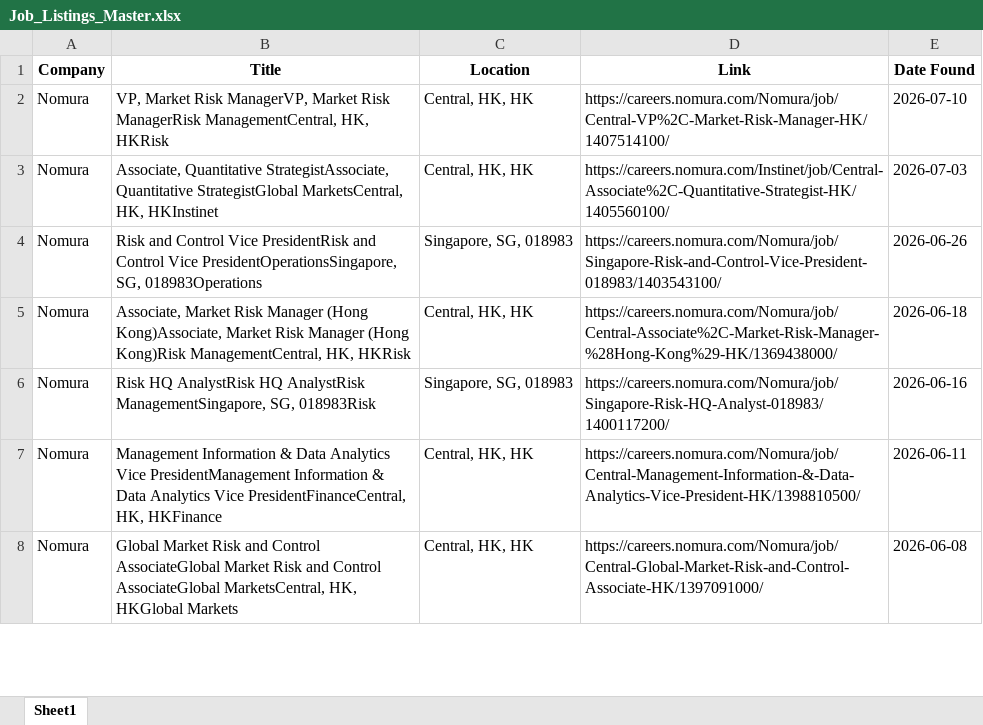
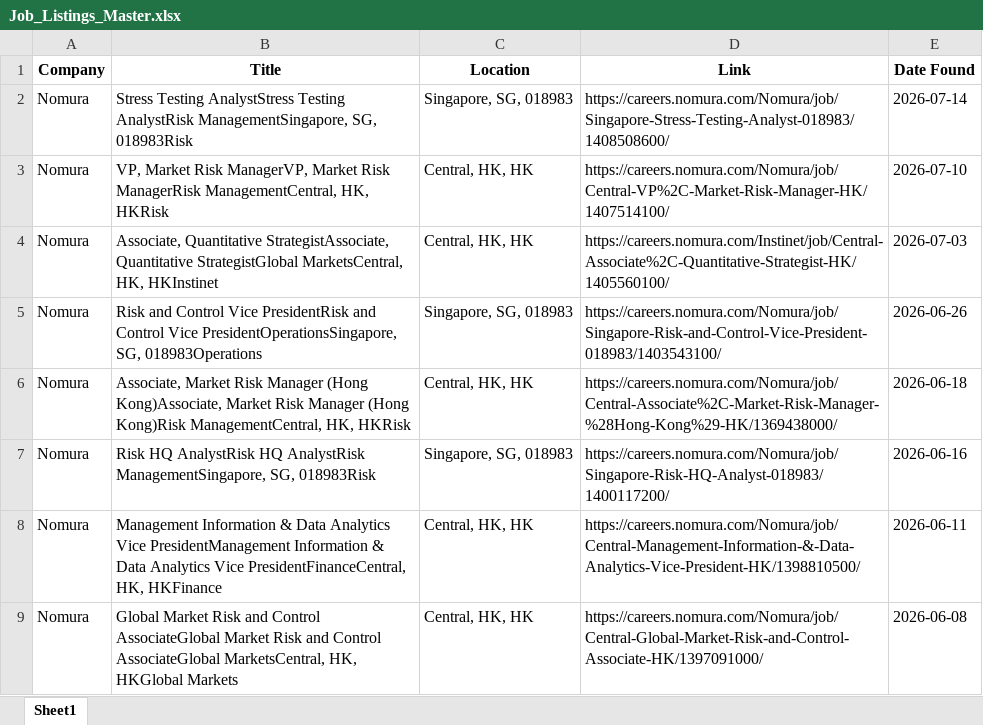
Before and after one commit to shamilkv-623/job_scraper, an Excel workbook: Job_Listings_Master.xlsx, sheet Sheet1, drawn as a sheet; only a part is shown; values as stored, in another font and other column widths than the file's, no borders; the diff covers the shown part only; the diff names each change by its address in the sheet, - before the commit and + after, or states it on an @@ line.

```diff
--- a/Job_Listings_Master.xlsx (sheet Sheet1)
+++ b/Job_Listings_Master.xlsx (sheet Sheet1)
+row 2: Nomura | Stress Testing AnalystStress Testing AnalystRisk ManagementSingapore, SG, 018983Risk | Singapore, SG, 018983 | https://careers.nomura.com/Nomura/job/Singapore-Stress-Testing-Analyst-018983/1408508600/ | 2026-07-14
```
Also changed, not shown: 21 moved rows elsewhere in this sheet.
